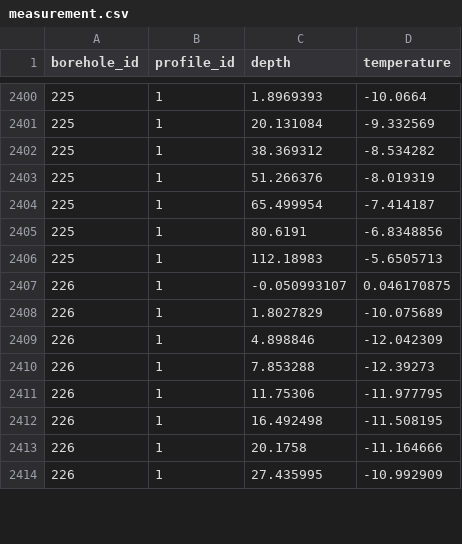
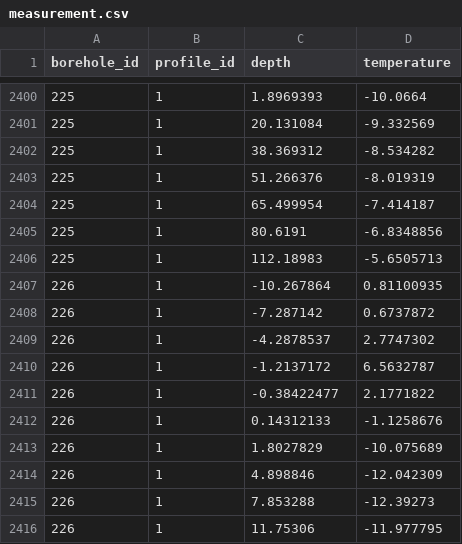
Before and after one commit to mjacqu/glenglat, a CSV file: data/measurement.csv, drawn as a sheet; only a part is shown, gaps mark what is left out; the shorter side is filled out with more unchanged rows; the diff covers the shown part only.

```diff
--- a/data/measurement.csv
+++ b/data/measurement.csv
@@ -2406,3 +2406,8 @@ borehole_id,profile_id,depth,temperature
 225,1,112.18983,-5.6505713
-226,1,-0.050993107,0.046170875
+226,1,-10.267864,0.81100935
+226,1,-7.287142,0.6737872
+226,1,-4.2878537,2.7747302
+226,1,-1.2137172,6.5632787
+226,1,-0.38422477,2.1771822
+226,1,0.14312133,-1.1258676
 226,1,1.8027829,-10.075689
```
Also changed, not shown: 27 added rows, 2 removed rows and 3 edited cells elsewhere in this file, data/borehole.csv, data/profile.csv, 3 other files.
